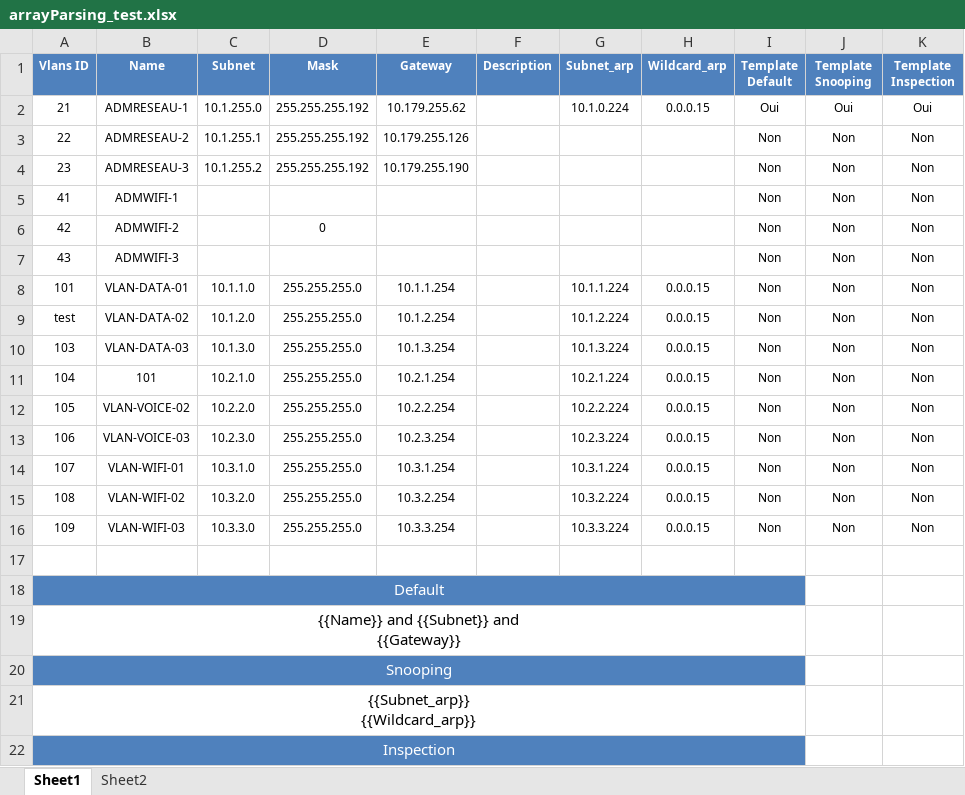
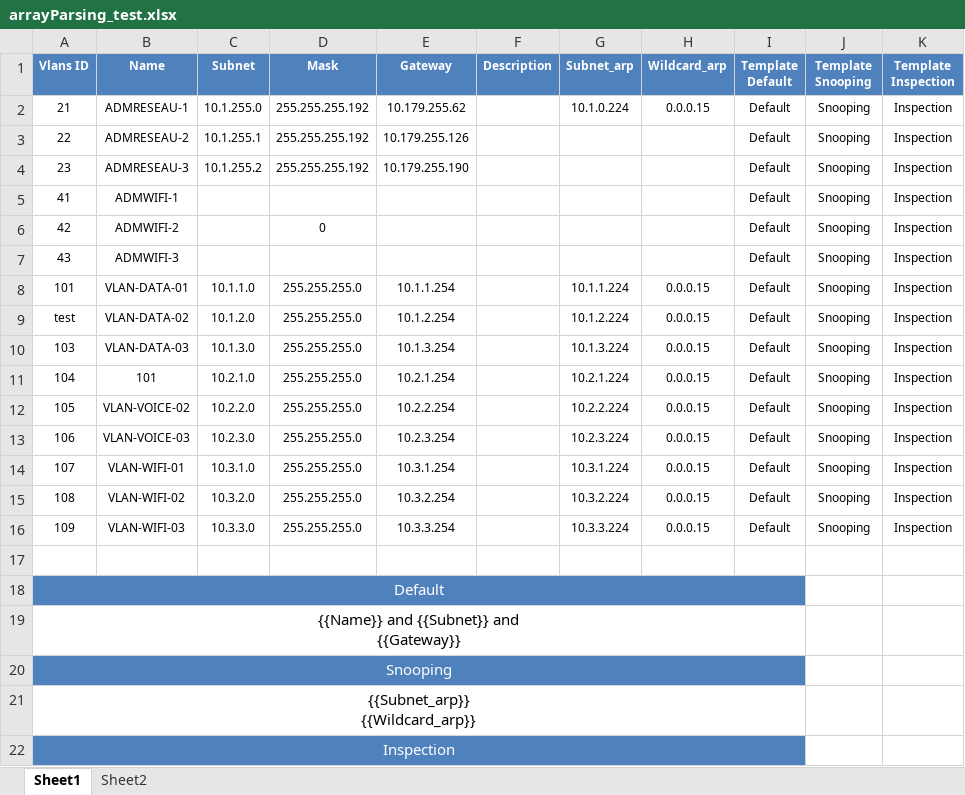
Before and after one commit to jcapiitao/NetScriptGen, an Excel workbook: src/unittest/excel_file/arrayParsing_test.xlsx, sheet Sheet1, drawn as a sheet; values as stored, in another font and other column widths than the file's, no borders; table styles not drawn; the diff names each change by its address in the sheet, - before the commit and + after, or states it on an @@ line.

```diff
--- a/src/unittest/excel_file/arrayParsing_test.xlsx (sheet Sheet1)
+++ b/src/unittest/excel_file/arrayParsing_test.xlsx (sheet Sheet1)
-I2 (Template Default): Oui
+I2 (Template Default): Default
-J2 (Template Snooping): Oui
+J2 (Template Snooping): Snooping
-K2 (Template Inspection): Oui
+K2 (Template Inspection): Inspection
-I3:I16 (Template Default): Non
+I3:I16 (Template Default): Default
-J3:J16 (Template Snooping): Non
+J3:J16 (Template Snooping): Snooping
-K3:K16 (Template Inspection): Non
+K3:K16 (Template Inspection): Inspection
```
Also changed, not shown: 5 other files.
